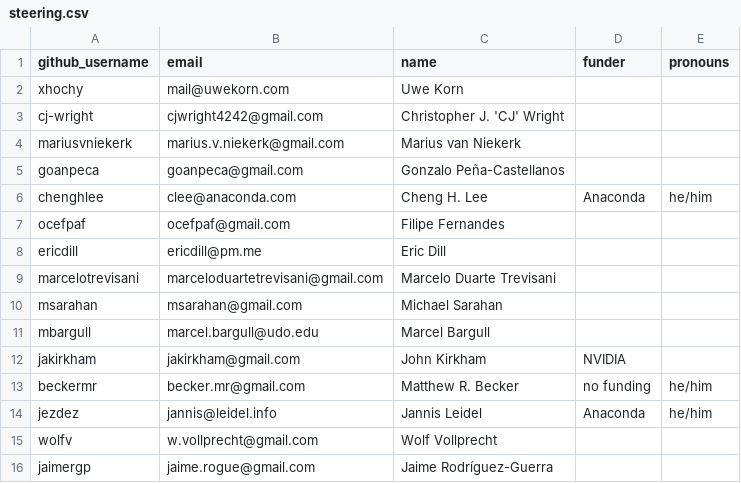
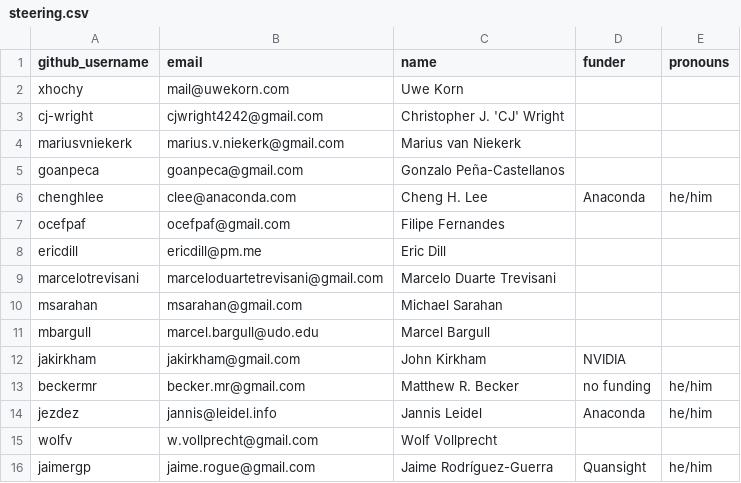
Before and after one commit to conda/governance, a CSV file: steering.csv, drawn as a sheet.

Commit message:
Update funding and pronouns for Jaime (#66)

```diff
--- a/steering.csv
+++ b/steering.csv
@@ -15,2 +15,2 @@ jezdez,jannis@leidel.info,Jannis Leidel,Anaconda,he/him
 wolfv,w.vollprecht@gmail.com,Wolf Vollprecht,,
-jaimergp,jaime.rogue@gmail.com,Jaime Rodríguez-Guerra,,
+jaimergp,jaime.rogue@gmail.com,Jaime Rodríguez-Guerra,Quansight,he/him
```
